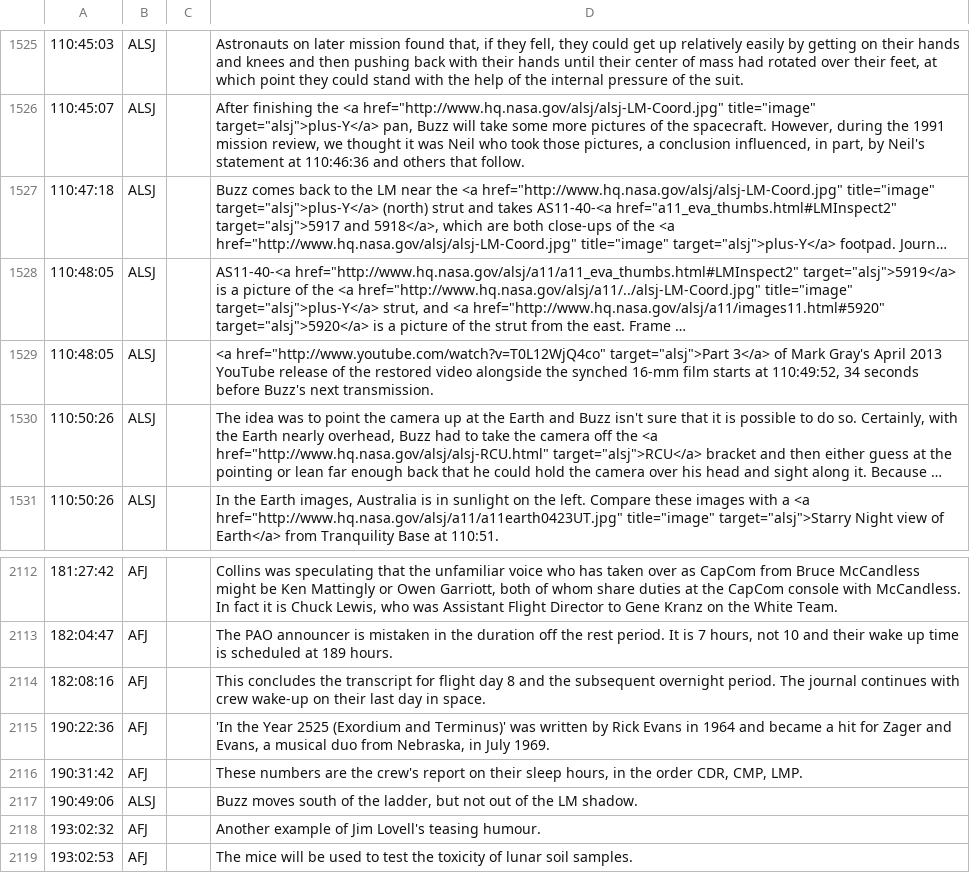
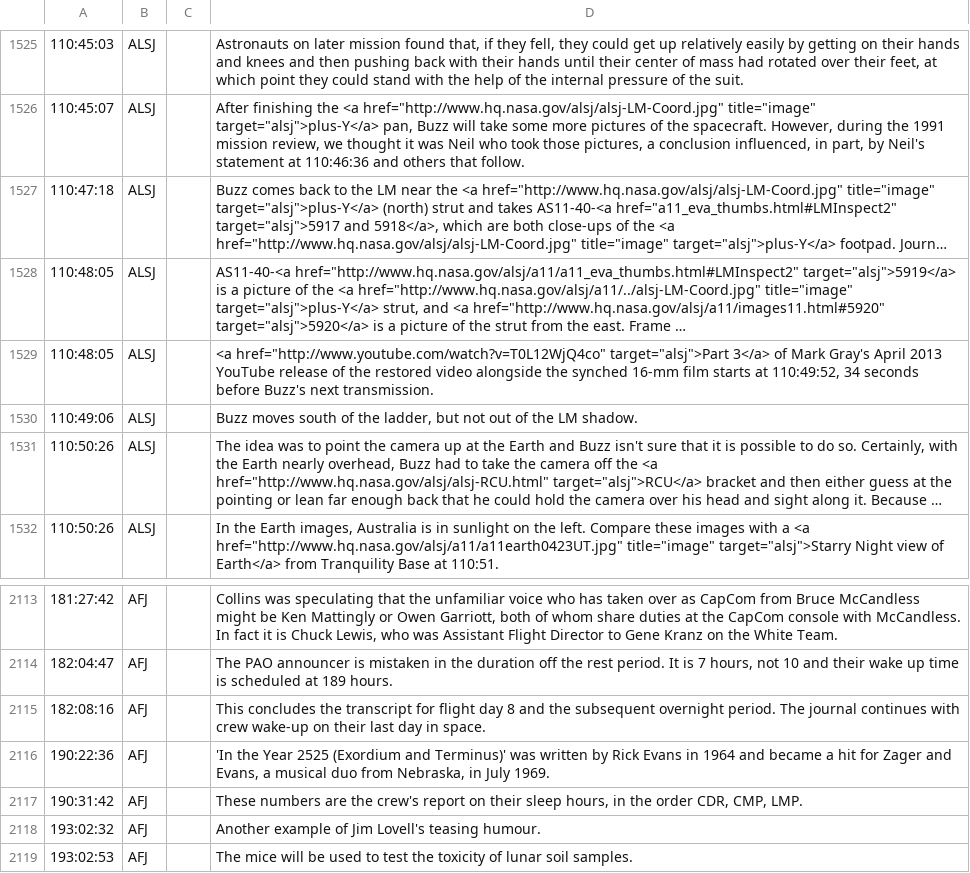
Before and after one commit to bfeist/Apollo_11, a CSV file: MISSION_DATA/A11_merged_commentary.csv, drawn as a sheet; only a part is shown, gaps mark what is left out; long unchanged cells end in …; removed rows and columns are numbered as before the commit, all else as after; the diff names each change by its address in the sheet, - before the commit and + after, or states it on an @@ line.

```diff
--- a/MISSION_DATA/A11_merged_commentary.csv
+++ b/MISSION_DATA/A11_merged_commentary.csv
+row 1530: 110:49:06 | ALSJ |  | Buzz moves south of the ladder, but not out of the LM shadow.
-row 2117: 190:49:06 | ALSJ |  | Buzz moves south of the ladder, but not out of the LM shadow.
```
Also changed, not shown: 4 other files.
